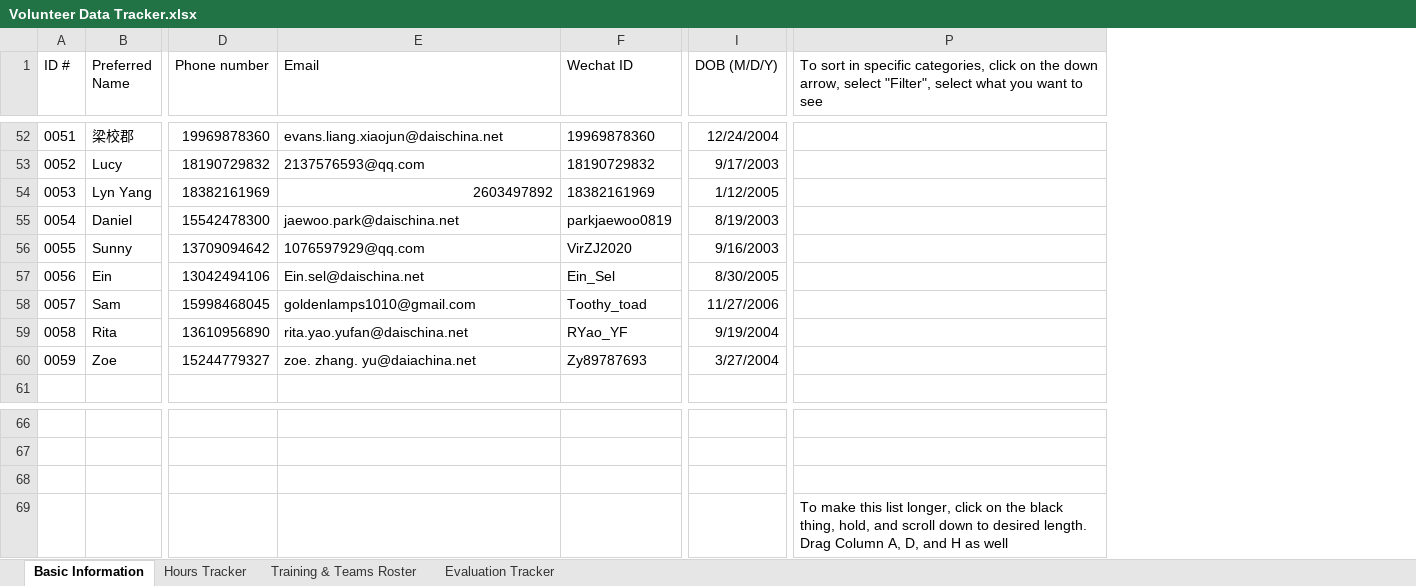
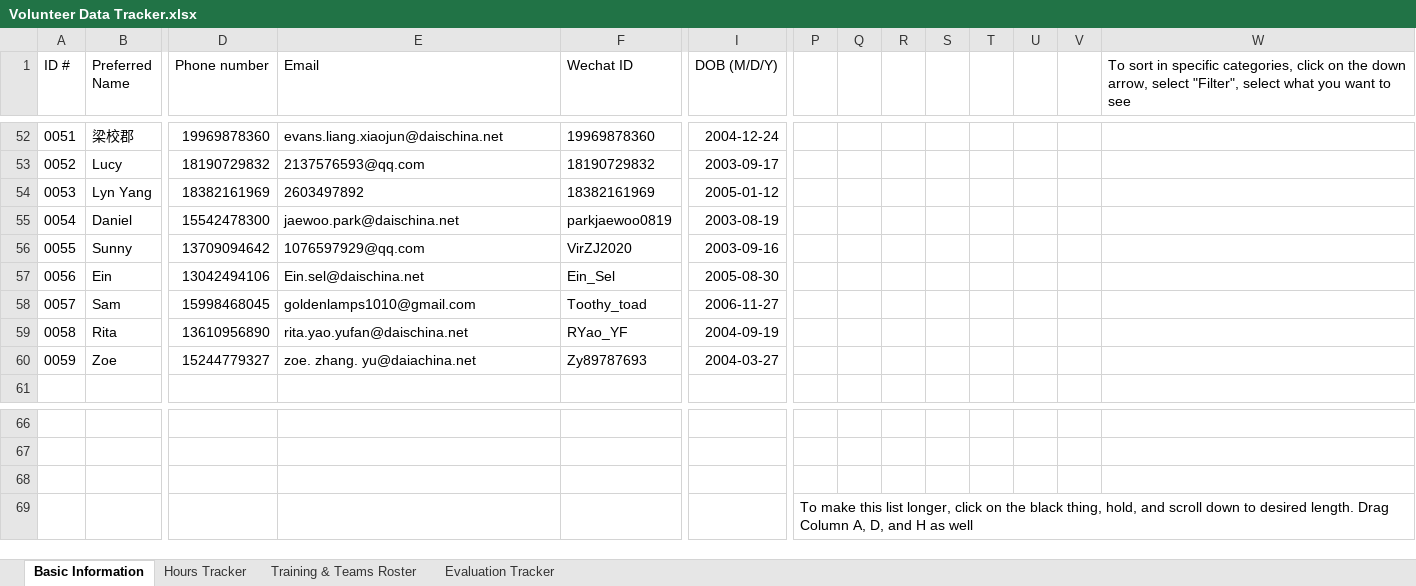
Before and after one commit to Hanjun-Cho/DMECC-Codebase, an Excel workbook: Volunteer Data Tracker.xlsx, sheet Basic Information, drawn as a sheet; only a part is shown, gaps mark what is left out; values as stored, in another font and other column widths than the file's, no borders; table styles not drawn; addresses are those after the commit; the diff covers the shown part only; the diff names each change by its address in the sheet, - before the commit and + after, or states it on an @@ line.

```diff
--- a/Volunteer Data Tracker.xlsx (sheet Basic Information)
+++ b/Volunteer Data Tracker.xlsx (sheet Basic Information)
+column P, row 69: To make this list longer, click on the black thing, hold, and scroll down to desired length. Drag Column A, D, and H as well
+column Q, empty
+column R, empty
+column S, empty
+column T, empty
+column U, empty
+column V, empty
-I52 (DOB (M/D/Y)): 12/24/2004
+I52 (DOB (M/D/Y)): 2004-12-24
-I53 (DOB (M/D/Y)): 9/17/2003
+I53 (DOB (M/D/Y)): 2003-09-17
-E54 alignment: right
+E54 alignment: left
-I54 (DOB (M/D/Y)): 1/12/2005
+I54 (DOB (M/D/Y)): 2005-01-12
-I55 (DOB (M/D/Y)): 8/19/2003
+I55 (DOB (M/D/Y)): 2003-08-19
-I56 (DOB (M/D/Y)): 9/16/2003
+I56 (DOB (M/D/Y)): 2003-09-16
-I57 (DOB (M/D/Y)): 8/30/2005
+I57 (DOB (M/D/Y)): 2005-08-30
-I58 (DOB (M/D/Y)): 11/27/2006
+I58 (DOB (M/D/Y)): 2006-11-27
-I59 (DOB (M/D/Y)): 9/19/2004
+I59 (DOB (M/D/Y)): 2004-09-19
-I60 (DOB (M/D/Y)): 3/27/2004
+I60 (DOB (M/D/Y)): 2004-03-27
-W69: To make this list longer, click on the black thing, hold, and scroll down to desired length. Drag Column A, D, and H as well
+W69: (empty)
```
Also changed, not shown: 56 edited cells elsewhere in this sheet, 2 other files.
